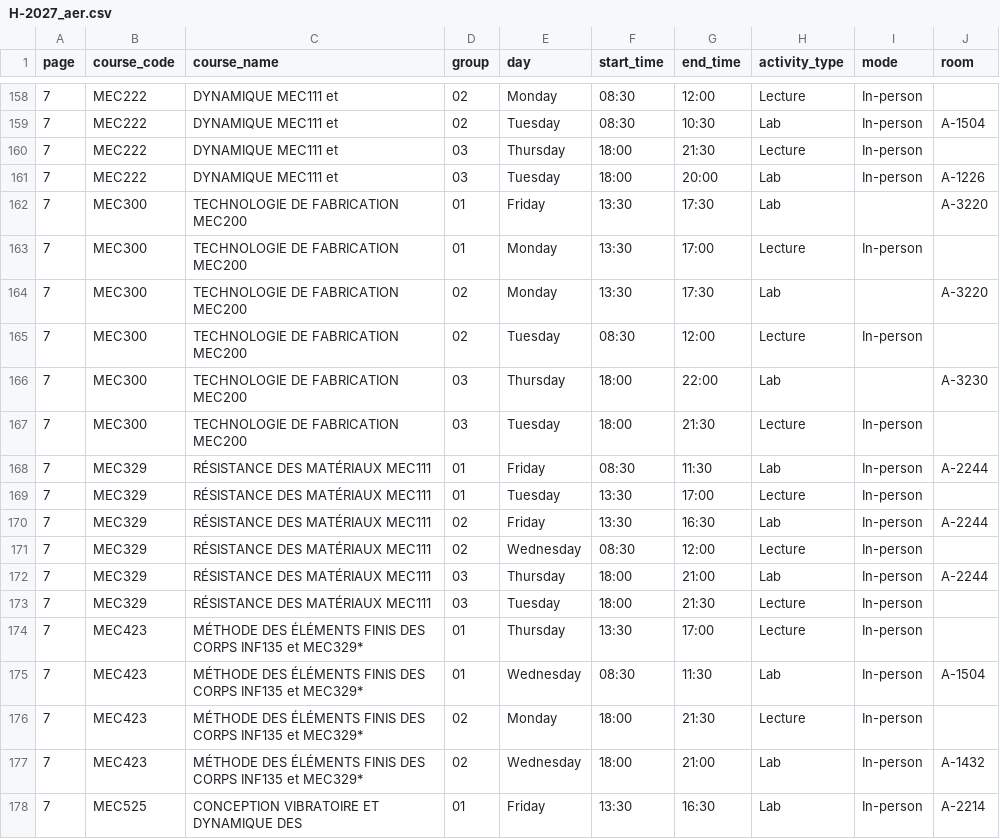
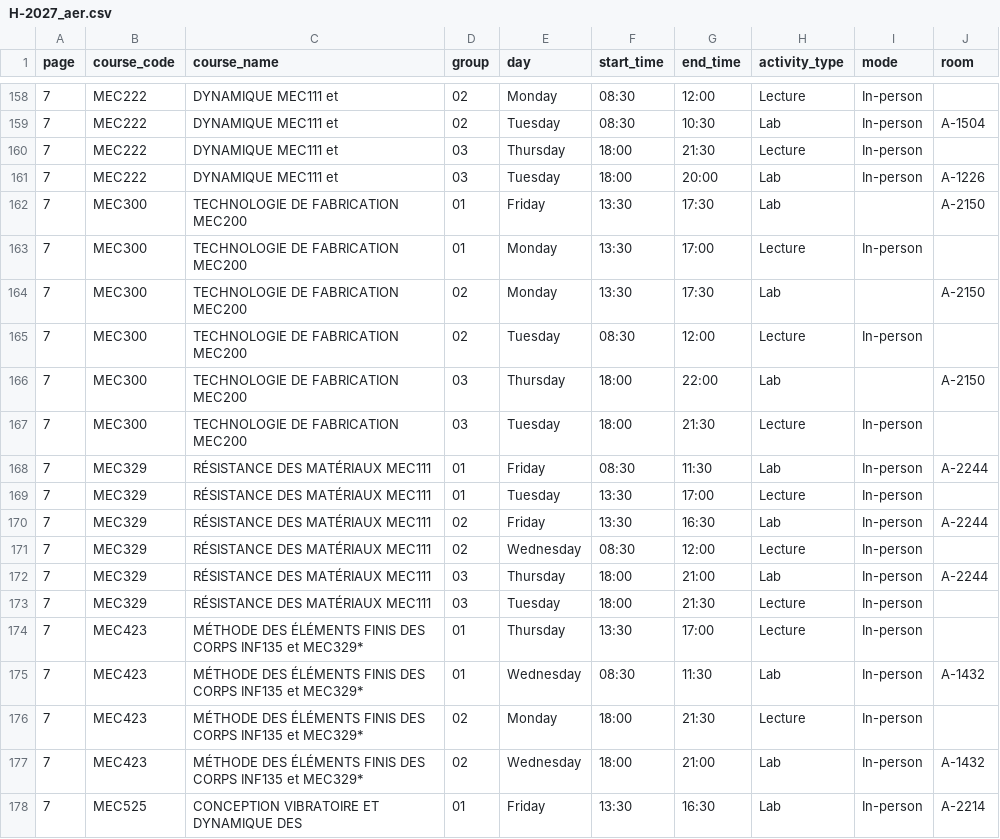
Before and after one commit to olivier0922/schedule-generator-ETS, a CSV file: data/H-2027_aer.csv, drawn as a sheet; only a part is shown, gaps mark what is left out.

```diff
--- a/data/H-2027_aer.csv
+++ b/data/H-2027_aer.csv
@@ -161,7 +161,7 @@
 7,MEC222,DYNAMIQUE MEC111 et,03,Tuesday,18:00,20:00,Lab,In-person,A-1226
-7,MEC300,TECHNOLOGIE DE FABRICATION MEC200,01,Friday,13:30,17:30,Lab,,A-3220
+7,MEC300,TECHNOLOGIE DE FABRICATION MEC200,01,Friday,13:30,17:30,Lab,,A-2150
 7,MEC300,TECHNOLOGIE DE FABRICATION MEC200,01,Monday,13:30,17:00,Lecture,In-person,
-7,MEC300,TECHNOLOGIE DE FABRICATION MEC200,02,Monday,13:30,17:30,Lab,,A-3220
+7,MEC300,TECHNOLOGIE DE FABRICATION MEC200,02,Monday,13:30,17:30,Lab,,A-2150
 7,MEC300,TECHNOLOGIE DE FABRICATION MEC200,02,Tuesday,08:30,12:00,Lecture,In-person,
-7,MEC300,TECHNOLOGIE DE FABRICATION MEC200,03,Thursday,18:00,22:00,Lab,,A-3230
+7,MEC300,TECHNOLOGIE DE FABRICATION MEC200,03,Thursday,18:00,22:00,Lab,,A-2150
 7,MEC300,TECHNOLOGIE DE FABRICATION MEC200,03,Tuesday,18:00,21:30,Lecture,In-person,
@@ -174,3 +174,3 @@
 7,MEC423,MÉTHODE DES ÉLÉMENTS FINIS DES CORPS INF135 et MEC329*,01,Thursday,13:30,17:00,Lecture,In-person,
-7,MEC423,MÉTHODE DES ÉLÉMENTS FINIS DES CORPS INF135 et MEC329*,01,Wednesday,08:30,11:30,Lab,In-person,A-1504
+7,MEC423,MÉTHODE DES ÉLÉMENTS FINIS DES CORPS INF135 et MEC329*,01,Wednesday,08:30,11:30,Lab,In-person,A-1432
 7,MEC423,MÉTHODE DES ÉLÉMENTS FINIS DES CORPS INF135 et MEC329*,02,Monday,18:00,21:30,Lecture,In-person,
```
Also changed, not shown: data/H-2027_ctn.csv, data/H-2027_mec.csv, 5 other files.
